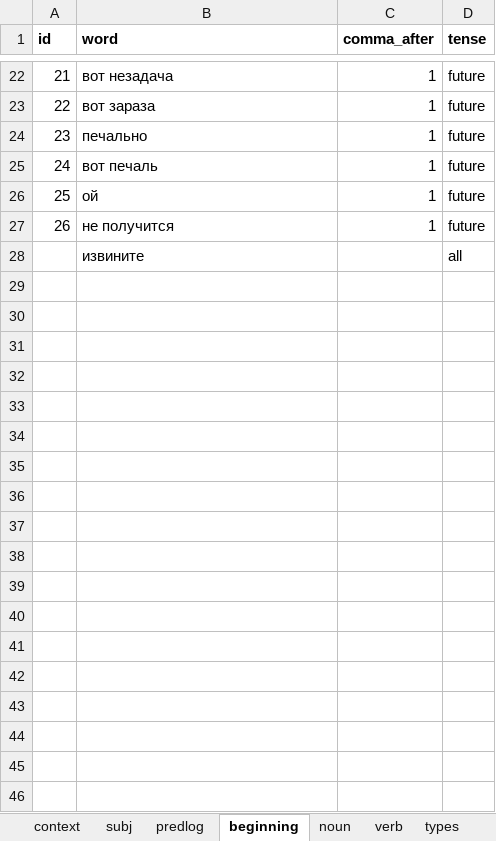
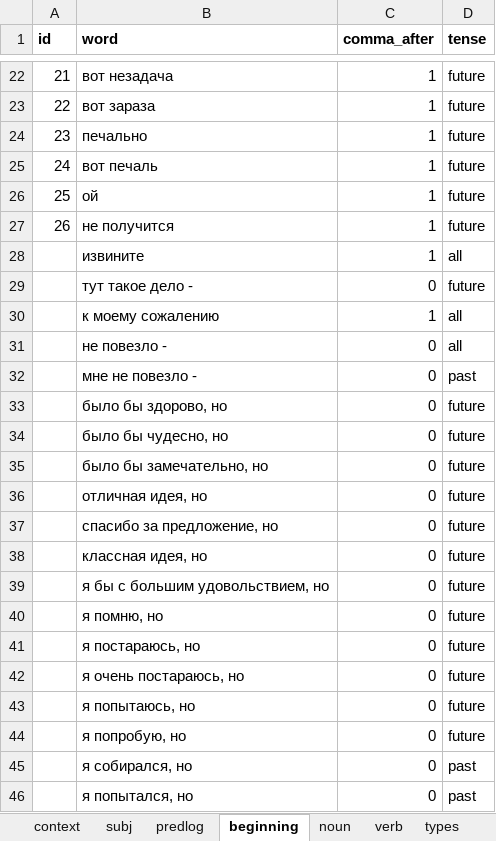
Before and after one commit to dartungar/otmazy-bot, an Excel workbook: otmazy_words.xlsx, sheet beginning, drawn as a sheet; only a part is shown, gaps mark what is left out; values as stored, in another font and other column widths than the file's, no borders; charts and pictures not drawn; the diff covers the shown part only; the diff names each change by its address in the sheet, - before the commit and + after, or states it on an @@ line.

Commit message:
more beginnings

```diff
--- a/otmazy_words.xlsx (sheet beginning)
+++ b/otmazy_words.xlsx (sheet beginning)
-C28 (comma_after): (empty)
+C28 (comma_after): 1
+row 29:  | тут такое дело - | 0 | future
+row 30:  | к моему сожалению | 1 | all
+row 31:  | не повезло - | 0 | all
+row 32:  | мне не повезло - | 0 | past
+row 33:  | было бы здорово, но | 0 | future
+row 34:  | было бы чудесно, но | 0 | future
+row 35:  | было бы замечательно, но | 0 | future
+row 36:  | отличная идея, но | 0 | future
+row 37:  | спасибо за предложение, но | 0 | future
+row 38:  | классная идея, но | 0 | future
+row 39:  | я бы с большим удовольствием, но | 0 | future
+row 40:  | я помню, но | 0 | future
+row 41:  | я постараюсь, но | 0 | future
+row 42:  | я очень постараюсь, но | 0 | future
+row 43:  | я попытаюсь, но | 0 | future
+row 44:  | я попробую, но | 0 | future
+row 45:  | я собирался, но | 0 | past
+row 46:  | я попытался, но | 0 | past
```
Also changed, not shown: 15 added rows elsewhere in this sheet, sheet verb, sheet sentences, 2 other files.
